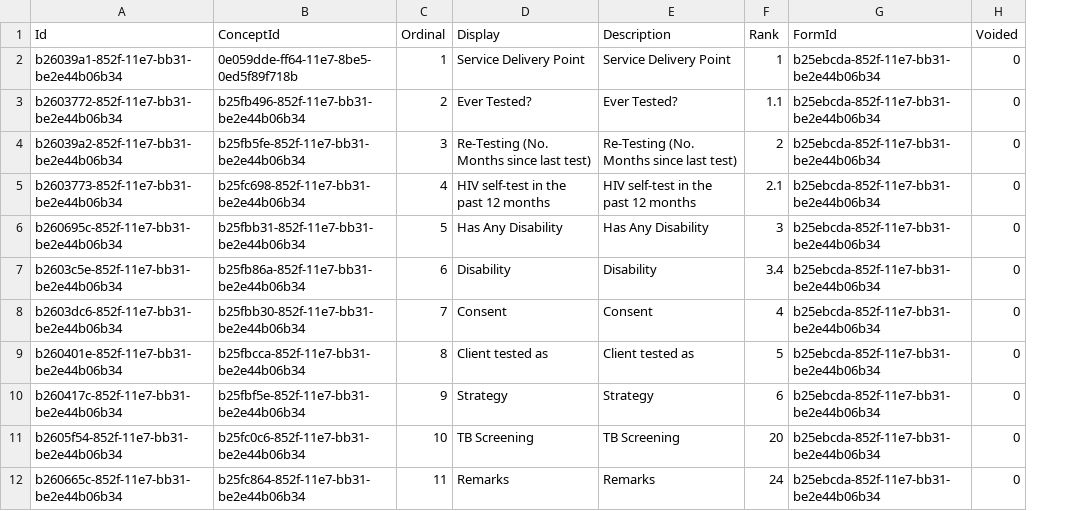
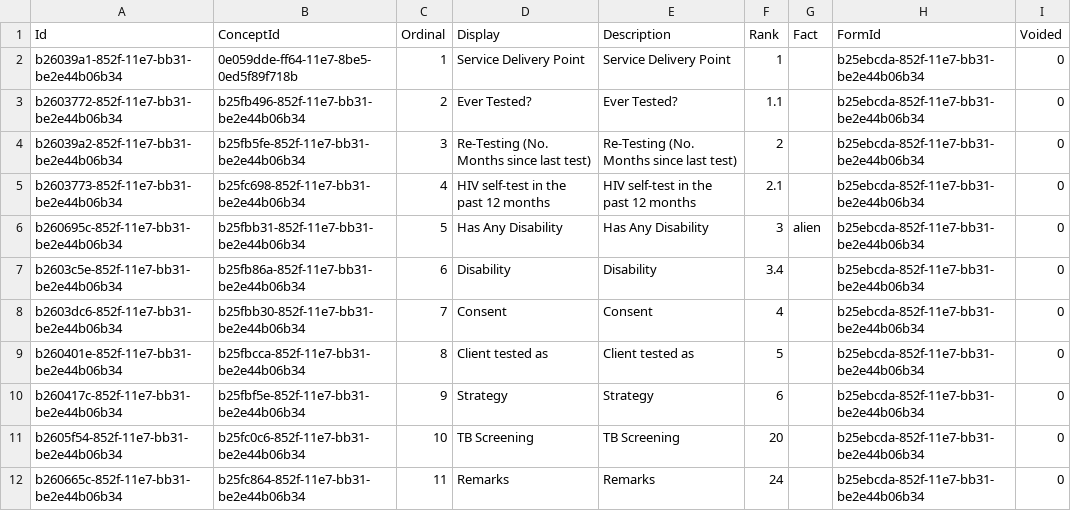
Before and after one commit to palladiumkenya/livehapi, a CSV file: LiveHAPI.Infrastructure/Seed/Question.csv, drawn as a sheet; the diff names each change by its address in the sheet, - before the commit and + after, or states it on an @@ line.

```diff
--- a/LiveHAPI.Infrastructure/Seed/Question.csv
+++ b/LiveHAPI.Infrastructure/Seed/Question.csv
+column G (Fact), row 6: alien
```
Also changed, not shown: LiveHAPI.Infrastructure/Seed/SubscriberMap.csv, 6 other files.
